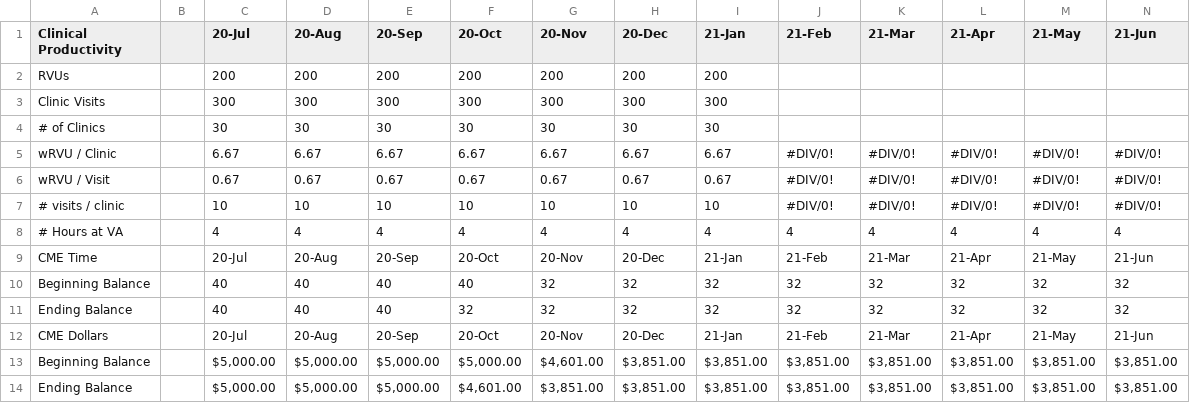
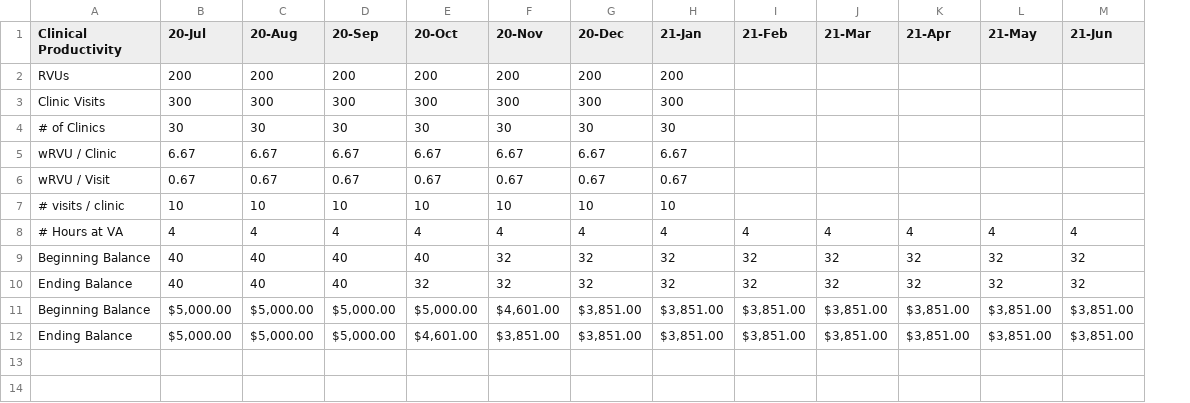
Before and after one commit to ashishmrig/Bigdata, a CSV file: Sample_NeMedFile.csv, drawn as a sheet; removed rows and columns are numbered as before the commit, all else as after; the diff names each change by its address in the sheet, - before the commit and + after, or states it on an @@ line.

Commit message:
Add files via upload

```diff
--- a/Sample_NeMedFile.csv
+++ b/Sample_NeMedFile.csv
-column B, empty
-I5:I7 (21-Feb): #DIV/0!
+I5:I7 (21-Feb): (empty)
-J5:J7 (21-Mar): #DIV/0!
+J5:J7 (21-Mar): (empty)
-K5:K7 (21-Apr): #DIV/0!
+K5:K7 (21-Apr): (empty)
-L5:L7 (21-May): #DIV/0!
+L5:L7 (21-May): (empty)
-M5:M7 (21-Jun): #DIV/0!
+M5:M7 (21-Jun): (empty)
-row 9: CME Time |  | 20-Jul | 20-Aug | 20-Sep | 20-Oct | 20-Nov | 20-Dec | 21-Jan | 21-Feb | 21-Mar | 21-Apr | 21-May | 21-Jun
-row 12: CME Dollars |  | 20-Jul | 20-Aug | 20-Sep | 20-Oct | 20-Nov | 20-Dec | 21-Jan | 21-Feb | 21-Mar | 21-Apr | 21-May | 21-Jun
```
